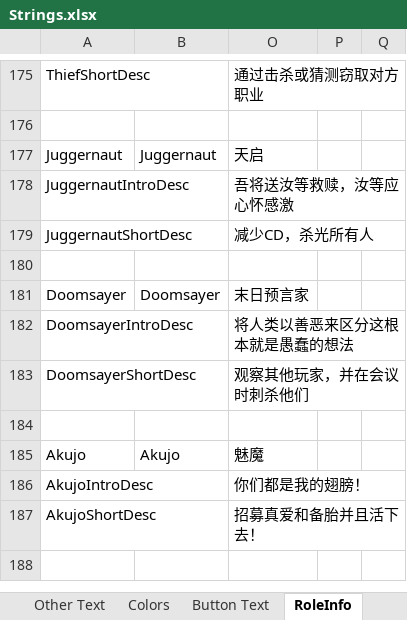
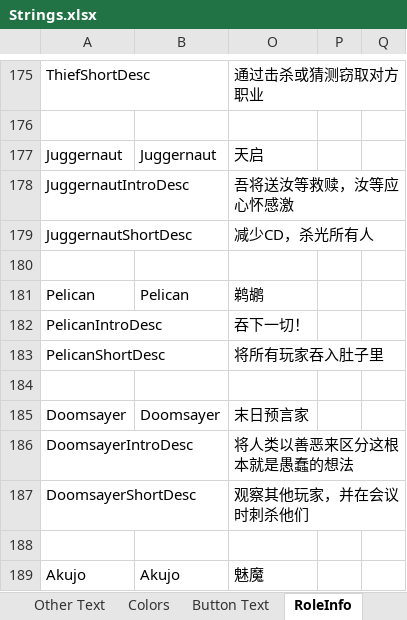
Before and after one commit to mxyx-club/TheOtherUs-Edited, an Excel workbook: Strings.xlsx, sheet RoleInfo, drawn as a sheet; only a part is shown, gaps mark what is left out; the shorter side is filled out with more unchanged rows; values as stored, in another font and other column widths than the file's, no borders; the diff names each change by its address in the sheet, - before the commit and + after, or states it on an @@ line.

```diff
--- a/Strings.xlsx (sheet RoleInfo)
+++ b/Strings.xlsx (sheet RoleInfo)
+row 181: Pelican | Pelican | 鹈鹕
+row 182: PelicanIntroDesc |  | 吞下一切！
+row 183: PelicanShortDesc |  | 将所有玩家吞入肚子里
+row 184: (empty)
```
Also changed, not shown: sheet Options, sheet Role Description, sheet Other Text, hidden cells, 27 other files.
